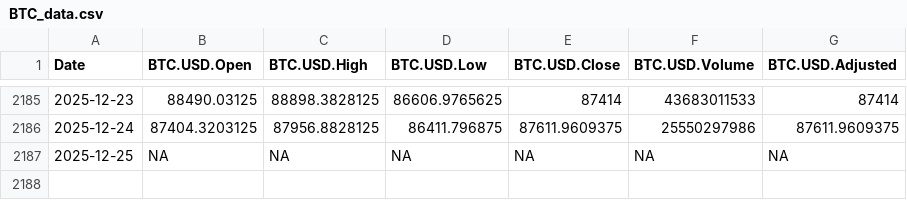
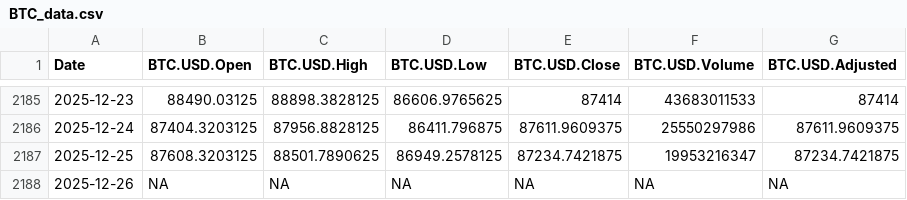
Before and after one commit to chems0404/Prophet_TQQQ, a CSV file: data/BTC_data.csv, drawn as a sheet; only a part is shown, gaps mark what is left out.

Commit message:
Auto-update data 2025-12-26_20-05

```diff
--- a/data/BTC_data.csv
+++ b/data/BTC_data.csv
@@ -2186,2 +2186,3 @@
 2025-12-24,87404.3203125,87956.8828125,86411.796875,87611.9609375,25550297986,87611.9609375
-2025-12-25,NA,NA,NA,NA,NA,NA
+2025-12-25,87608.3203125,88501.7890625,86949.2578125,87234.7421875,19953216347,87234.7421875
+2025-12-26,NA,NA,NA,NA,NA,NA
```
Also changed, not shown: data/IXJ_data.csv, data/QQQ_data.csv, 9 other files.
